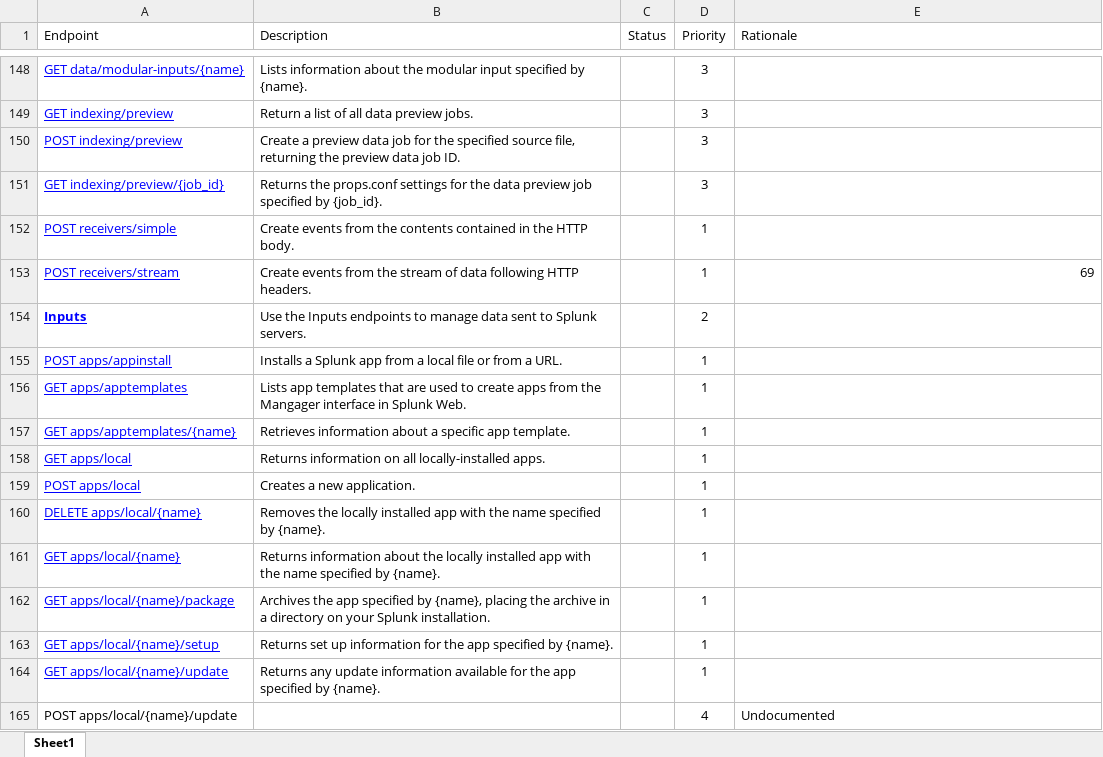
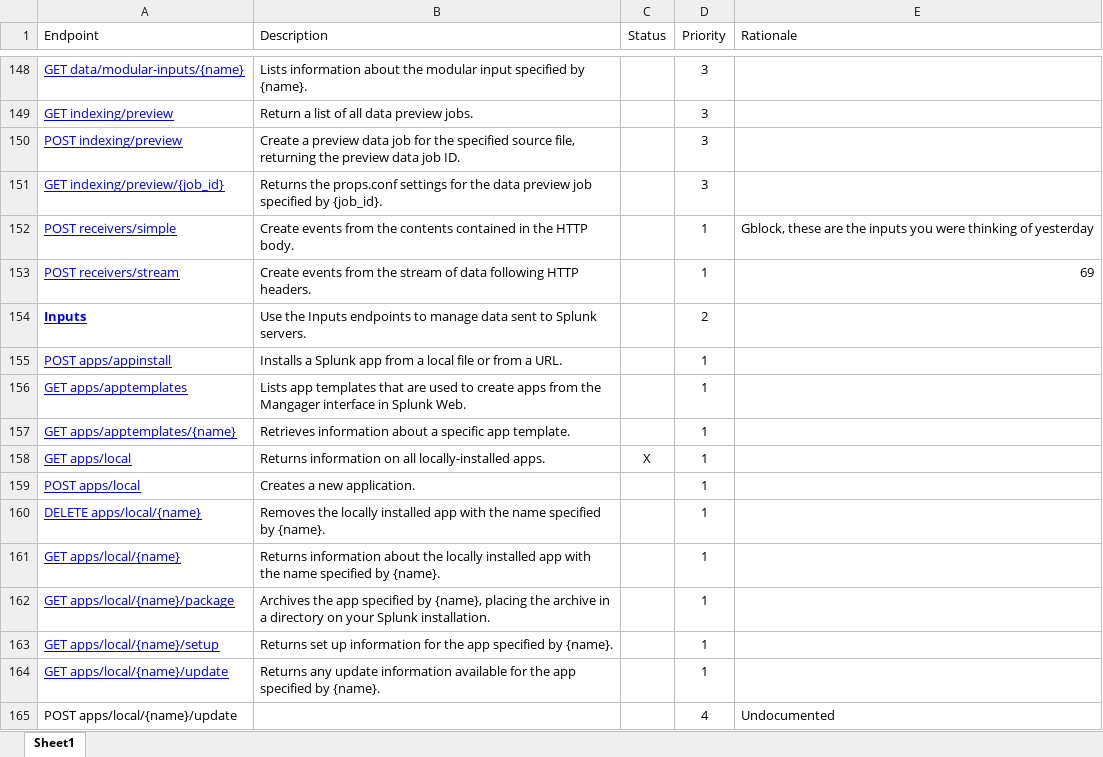
Before and after one commit to splunk/splunk-sdk-csharp-pcl, an Excel workbook: REST API coverage.xlsx, sheet Sheet1, drawn as a sheet; only a part is shown, gaps mark what is left out; values as stored, in another font and other column widths than the file's, no borders; table styles not drawn; the diff covers the shown part only; the diff names each change by its address in the sheet, - before the commit and + after, or states it on an @@ line.

```diff
--- a/REST API coverage.xlsx (sheet Sheet1)
+++ b/REST API coverage.xlsx (sheet Sheet1)
-E152 (Rationale): (empty)
+E152 (Rationale): Gblock, these are the inputs you were thinking of yesterday
-C158 (Status): (empty)
+C158 (Status): X
```
Also changed, not shown: 13 hidden or unhidden rows and 28 edited cells elsewhere in this sheet.
